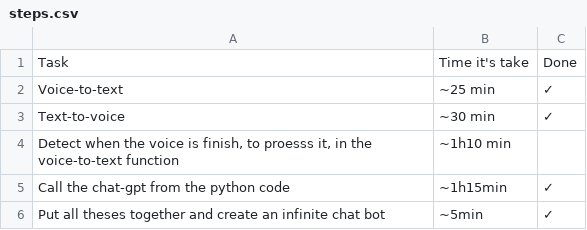
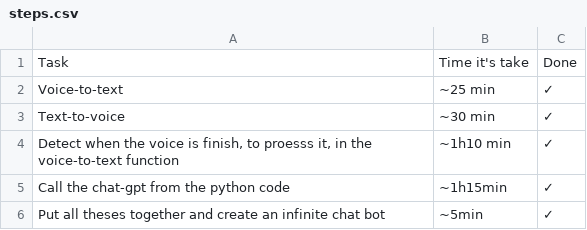
Before and after one commit to elie-atia/talk-to-chat-gpt, a CSV file: steps.csv, drawn as a sheet.

Commit message:
add: done in steps file

```diff
--- a/steps.csv
+++ b/steps.csv
@@ -3,3 +3,3 @@
 "Text-to-voice", "~30 min","✓"
-"Detect when the voice is finish, to proesss it, in the voice-to-text function", "~1h10 min",""
+"Detect when the voice is finish, to proesss it, in the voice-to-text function", "~1h10 min","✓"
 "Call the chat-gpt from the python code","~1h15min","✓"
```
